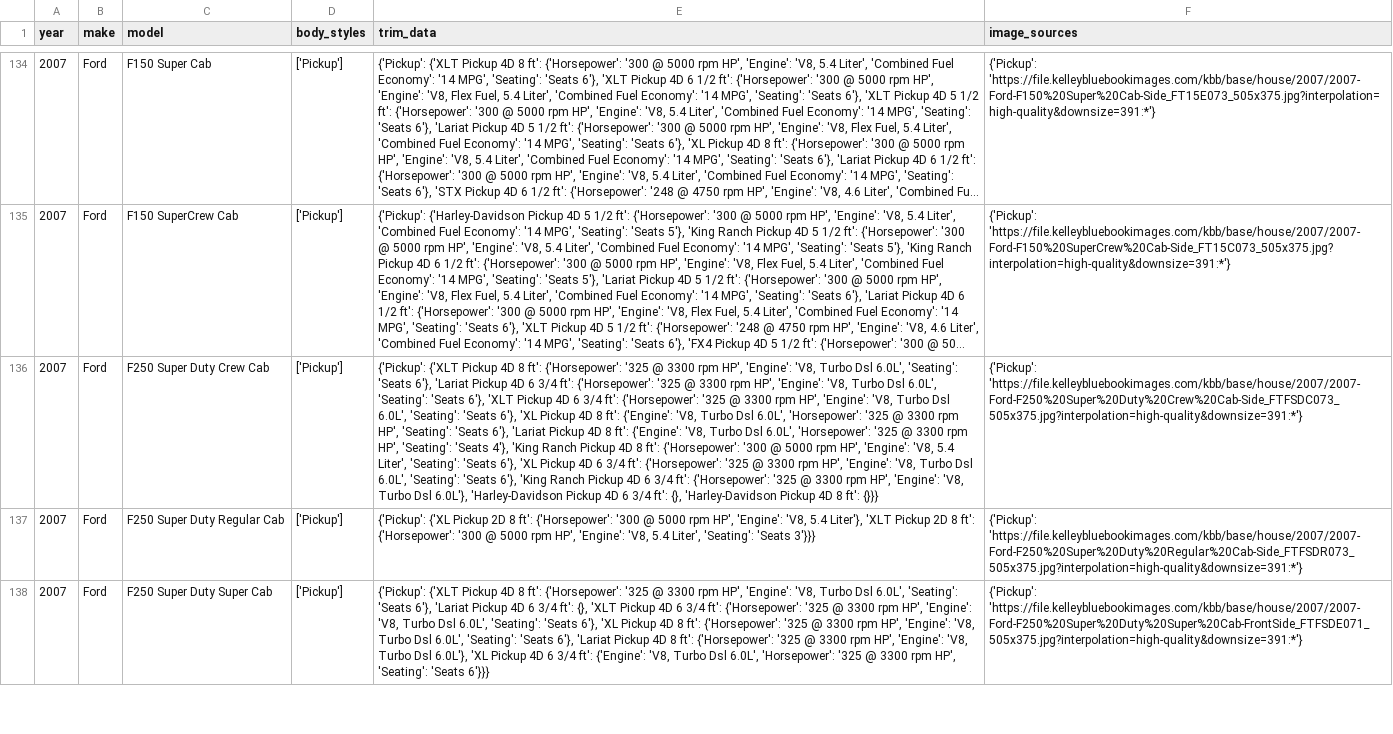
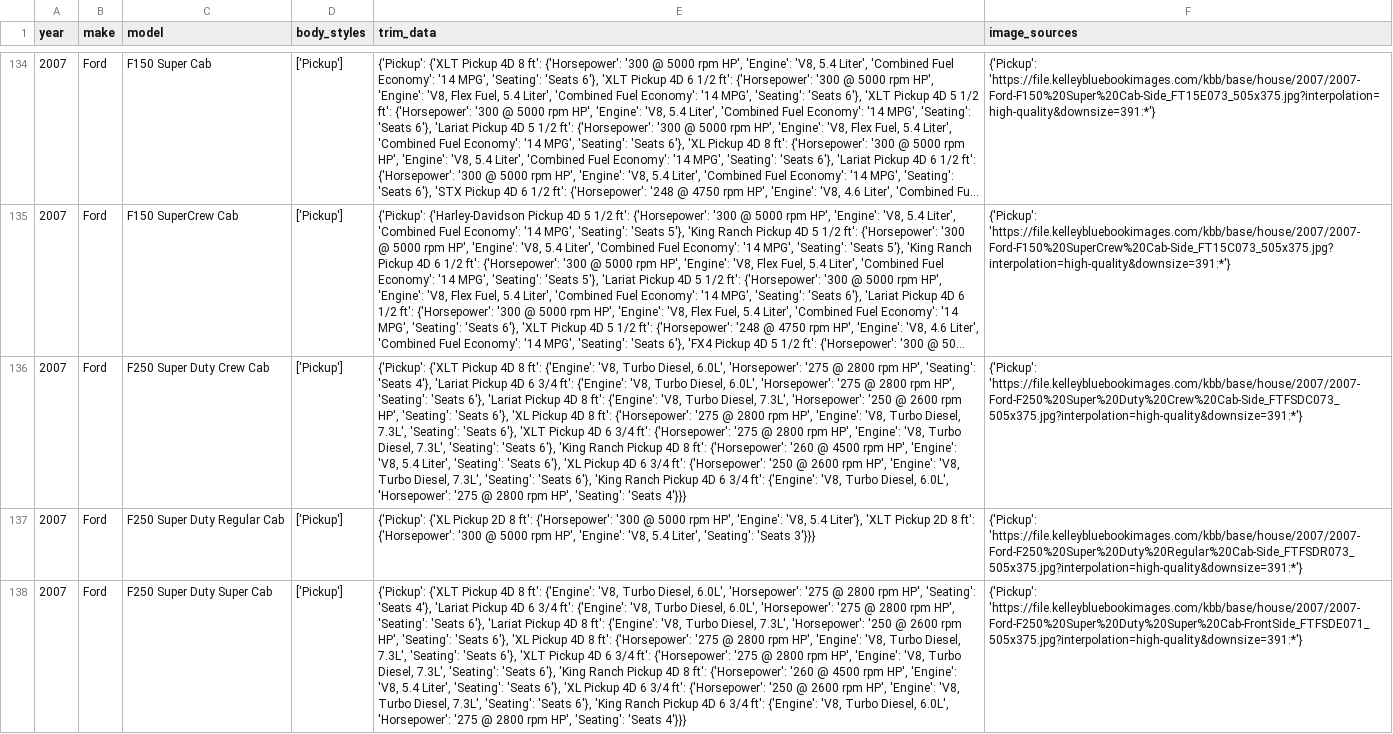
Before and after one commit to zshafiqu/vehicleinfo.org, a CSV file: scrapingservices/master_data/2007.csv, drawn as a sheet; only a part is shown, gaps mark what is left out; long unchanged cells end in …; the diff covers the shown part only; the diff names each change by its address in the sheet, - before the commit and + after, or states it on an @@ line.

```diff
--- a/scrapingservices/master_data/2007.csv
+++ b/scrapingservices/master_data/2007.csv
-E136 (trim_data): …8 ft': {'Horsepower': '325 @ 3300 rpm HP', 'Engine': 'V8, Turbo Dsl 6.0L', 'Seating': 'Seats 6'}, 'Lariat Pickup 4D 6 3/4 ft': {'Horsepower': '325 @ 3300 rpm HP', 'Engine': 'V8, Turbo Dsl 6.0L', 'Seating': 'Seats 6'}, 'XLT Pickup 4D 6 3/4 ft': {'Horsepower': '325 @ 3300 rpm HP', 'Engine': 'V8, Turbo Dsl 6.0L', 'Seating': 'Seats 6'}, 'XL Pickup 4D 8 ft': {'Engine': 'V8, Turbo Dsl 6.0L', 'Horsepower': '325 @ 3300 rpm HP', 'Seating': 'Seats 6'}, 'Lariat Pickup 4D 8 ft': {'Engine': 'V8, Turbo Dsl 6.0L', 'Horsepower': '325 @ 3300 rpm HP', 'Seating': 'Seats 4'}, 'King Ranch Pickup 4D 8 ft': {'Horsepower': '300 @ 5000 rpm HP', 'Engine': 'V8, 5.4 Liter', 'Seating': 'Seats 6'}, 'XL Pickup 4D 6 3/4 ft': {'Horsepower': '325 @ 3300 rpm HP', 'Engine': 'V8, Turbo Dsl 6.0L', 'Seating': 'Seats 6'}, 'King Ranch Pickup 4D 6 3/4 ft': {'Horsepower': '325 @ 3300 rpm HP', 'Engine': 'V8, Turbo Dsl 6.0L'}, 'Harley-Davidson Pickup 4D 6 3/4 ft': {}, 'Harley-Davidson Pickup 4D 8 ft': {}}}
+E136 (trim_data): …8 ft': {'Engine': 'V8, Turbo Diesel, 6.0L', 'Horsepower': '275 @ 2800 rpm HP', 'Seating': 'Seats 4'}, 'Lariat Pickup 4D 6 3/4 ft': {'Engine': 'V8, Turbo Diesel, 6.0L', 'Horsepower': '275 @ 2800 rpm HP', 'Seating': 'Seats 6'}, 'Lariat Pickup 4D 8 ft': {'Engine': 'V8, Turbo Diesel, 7.3L', 'Horsepower': '250 @ 2600 rpm HP', 'Seating': 'Seats 6'}, 'XL Pickup 4D 8 ft': {'Horsepower': '275 @ 2800 rpm HP', 'Engine': 'V8, Turbo Diesel, 7.3L', 'Seating': 'Seats 6'}, 'XLT Pickup 4D 6 3/4 ft': {'Horsepower': '275 @ 2800 rpm HP', 'Engine': 'V8, Turbo Diesel, 7.3L', 'Seating': 'Seats 6'}, 'King Ranch Pickup 4D 8 ft': {'Horsepower': '260 @ 4500 rpm HP', 'Engine': 'V8, 5.4 Liter', 'Seating': 'Seats 6'}, 'XL Pickup 4D 6 3/4 ft': {'Horsepower': '250 @ 2600 rpm HP', 'Engine': 'V8, Turbo Diesel, 7.3L', 'Seating': 'Seats 6'}, 'King Ranch Pickup 4D 6 3/4 ft': {'Engine': 'V8, Turbo Diesel, 6.0L', 'Horsepower': '275 @ 2800 rpm HP', 'Seating': 'Seats 4'}}}
-E138 (trim_data): …8 ft': {'Horsepower': '325 @ 3300 rpm HP', 'Engine': 'V8, Turbo Dsl 6.0L', 'Seating': 'Seats 6'}, 'Lariat Pickup 4D 6 3/4 ft': {}, 'XLT Pickup 4D 6 3/4 ft': {'Horsepower': '325 @ 3300 rpm HP', 'Engine': 'V8, Turbo Dsl 6.0L', 'Seating': 'Seats 6'}, 'XL Pickup 4D 8 ft': {'Horsepower': '325 @ 3300 rpm HP', 'Engine': 'V8, Turbo Dsl 6.0L', 'Seating': 'Seats 6'}, 'Lariat Pickup 4D 8 ft': {'Horsepower': '325 @ 3300 rpm HP', 'Engine': 'V8, Turbo Dsl 6.0L'}, 'XL Pickup 4D 6 3/4 ft': {'Engine': 'V8, Turbo Dsl 6.0L', 'Horsepower': '325 @ 3300 rpm HP', 'Seating': 'Seats 6'}}}
+E138 (trim_data): …8 ft': {'Engine': 'V8, Turbo Diesel, 6.0L', 'Horsepower': '275 @ 2800 rpm HP', 'Seating': 'Seats 4'}, 'Lariat Pickup 4D 6 3/4 ft': {'Engine': 'V8, Turbo Diesel, 6.0L', 'Horsepower': '275 @ 2800 rpm HP', 'Seating': 'Seats 6'}, 'Lariat Pickup 4D 8 ft': {'Engine': 'V8, Turbo Diesel, 7.3L', 'Horsepower': '250 @ 2600 rpm HP', 'Seating': 'Seats 6'}, 'XL Pickup 4D 8 ft': {'Horsepower': '275 @ 2800 rpm HP', 'Engine': 'V8, Turbo Diesel, 7.3L', 'Seating': 'Seats 6'}, 'XLT Pickup 4D 6 3/4 ft': {'Horsepower': '275 @ 2800 rpm HP', 'Engine': 'V8, Turbo Diesel, 7.3L', 'Seating': 'Seats 6'}, 'King Ranch Pickup 4D 8 ft': {'Horsepower': '260 @ 4500 rpm HP', 'Engine': 'V8, 5.4 Liter', 'Seating': 'Seats 6'}, 'XL Pickup 4D 6 3/4 ft': {'Horsepower': '250 @ 2600 rpm HP', 'Engine': 'V8, Turbo Diesel, 7.3L', 'Seating': 'Seats 6'}, 'King Ranch Pickup 4D 6 3/4 ft': {'Engine': 'V8, Turbo Diesel, 6.0L', 'Horsepower': '275 @ 2800 rpm HP', 'Seating': 'Seats 4'}}}
```
Also changed, not shown: 18 edited cells elsewhere in this file, 1 other file.
